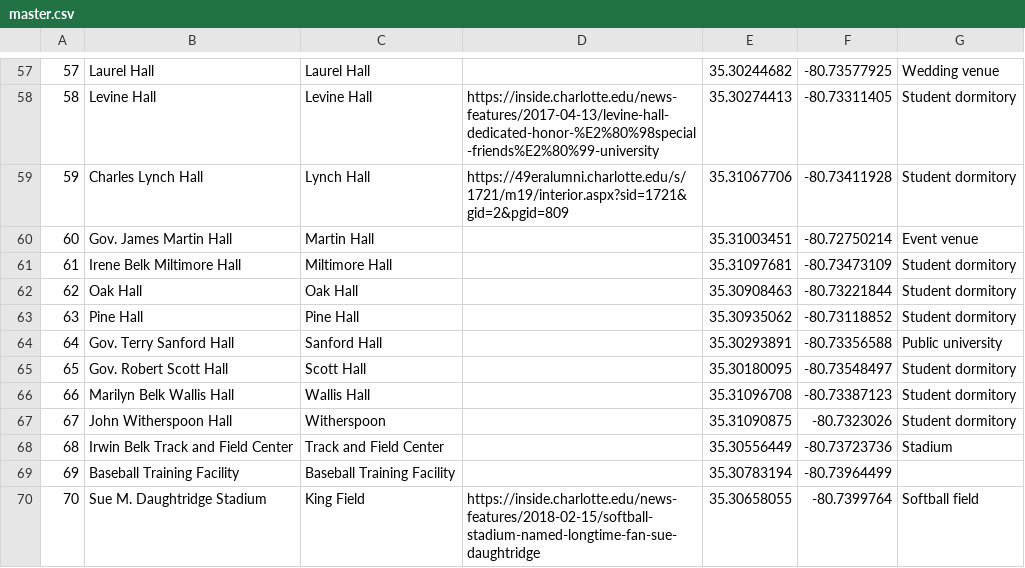
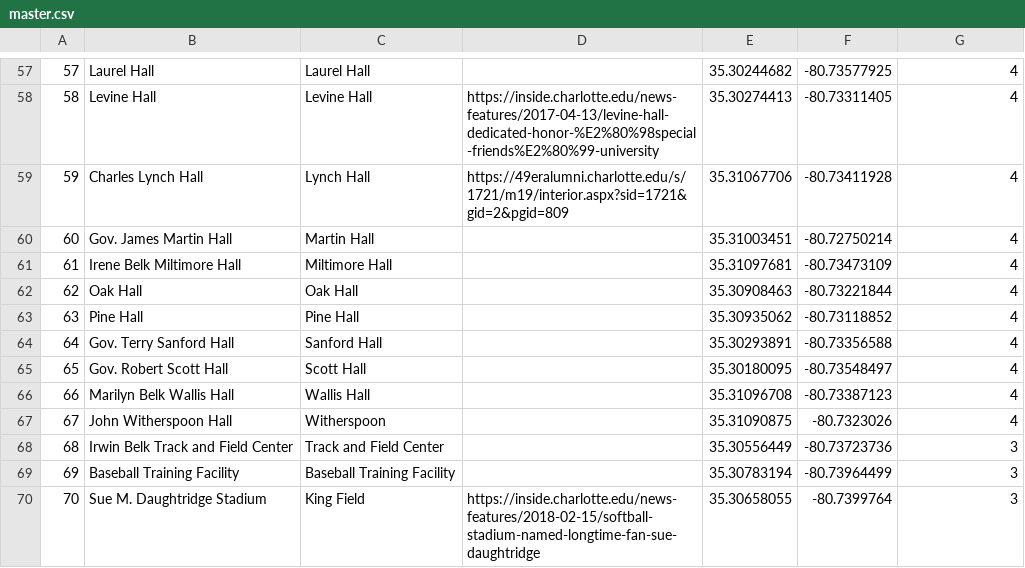
Before and after one commit to ITCS-4155-Group-13/CampusTouring, a CSV file: app/src/main/res/raw/master.csv, drawn as a sheet; only a part is shown, gaps mark what is left out; the diff covers the shown part only.

```diff
--- a/app/src/main/res/raw/master.csv
+++ b/app/src/main/res/raw/master.csv
@@ -57,14 +57,14 @@
-57,Laurel Hall,Laurel Hall,,35.30244682,-80.73577925,Wedding venue
-58,Levine Hall,Levine Hall,https://inside.charlotte.edu/news-features/2017-04-13/levine-hall-dedicated-honor-%E2%80%98special-friends%E2%80%99-university,35.30274413,-80.73311405,Student dormitory
-59,Charles Lynch Hall ,Lynch Hall ,https://49eralumni.charlotte.edu/s/1721/m19/interior.aspx?sid=1721&gid=2&pgid=809,35.31067706,-80.73411928,Student dormitory
-60,Gov. James Martin Hall,Martin Hall,,35.31003451,-80.72750214,Event venue
-61,Irene Belk Miltimore Hall ,Miltimore Hall,,35.31097681,-80.73473109,Student dormitory
-62,Oak Hall,Oak Hall,,35.30908463,-80.73221844,Student dormitory
-63,Pine Hall,Pine Hall,,35.30935062,-80.73118852,Student dormitory
-64,Gov. Terry Sanford Hall,Sanford Hall,,35.30293891,-80.73356588,Public university
-65,Gov. Robert Scott Hall,Scott Hall,,35.30180095,-80.73548497,Student dormitory
-66,Marilyn Belk Wallis Hall ,Wallis Hall,,35.31096708,-80.73387123,Student dormitory
-67,John Witherspoon Hall ,Witherspoon,,35.31090875,-80.7323026,Student dormitory
-68,Irwin Belk Track and Field Center,Track and Field Center,,35.30556449,-80.73723736,Stadium
-69,Baseball Training Facility,Baseball Training Facility,,35.30783194,-80.73964499,
-70,Sue M. Daughtridge Stadium ,King Field,https://inside.charlotte.edu/news-features/2018-02-15/softball-stadium-named-longtime-fan-sue-daughtridge,35.30658055,-80.7399764,Softball field
+57,Laurel Hall,Laurel Hall,,35.30244682,-80.73577925,4
+58,Levine Hall,Levine Hall,https://inside.charlotte.edu/news-features/2017-04-13/levine-hall-dedicated-honor-%E2%80%98special-friends%E2%80%99-university,35.30274413,-80.73311405,4
+59,Charles Lynch Hall ,Lynch Hall ,https://49eralumni.charlotte.edu/s/1721/m19/interior.aspx?sid=1721&gid=2&pgid=809,35.31067706,-80.73411928,4
+60,Gov. James Martin Hall,Martin Hall,,35.31003451,-80.72750214,4
+61,Irene Belk Miltimore Hall ,Miltimore Hall,,35.31097681,-80.73473109,4
+62,Oak Hall,Oak Hall,,35.30908463,-80.73221844,4
+63,Pine Hall,Pine Hall,,35.30935062,-80.73118852,4
+64,Gov. Terry Sanford Hall,Sanford Hall,,35.30293891,-80.73356588,4
+65,Gov. Robert Scott Hall,Scott Hall,,35.30180095,-80.73548497,4
+66,Marilyn Belk Wallis Hall ,Wallis Hall,,35.31096708,-80.73387123,4
+67,John Witherspoon Hall ,Witherspoon,,35.31090875,-80.7323026,4
+68,Irwin Belk Track and Field Center,Track and Field Center,,35.30556449,-80.73723736,3
+69,Baseball Training Facility,Baseball Training Facility,,35.30783194,-80.73964499,3
+70,Sue M. Daughtridge Stadium ,King Field,https://inside.charlotte.edu/news-features/2018-02-15/softball-stadium-named-longtime-fan-sue-daughtridge,35.30658055,-80.7399764,3
```
Also changed, not shown: 11 added rows and 65 edited cells elsewhere in this file, 3 other files.
